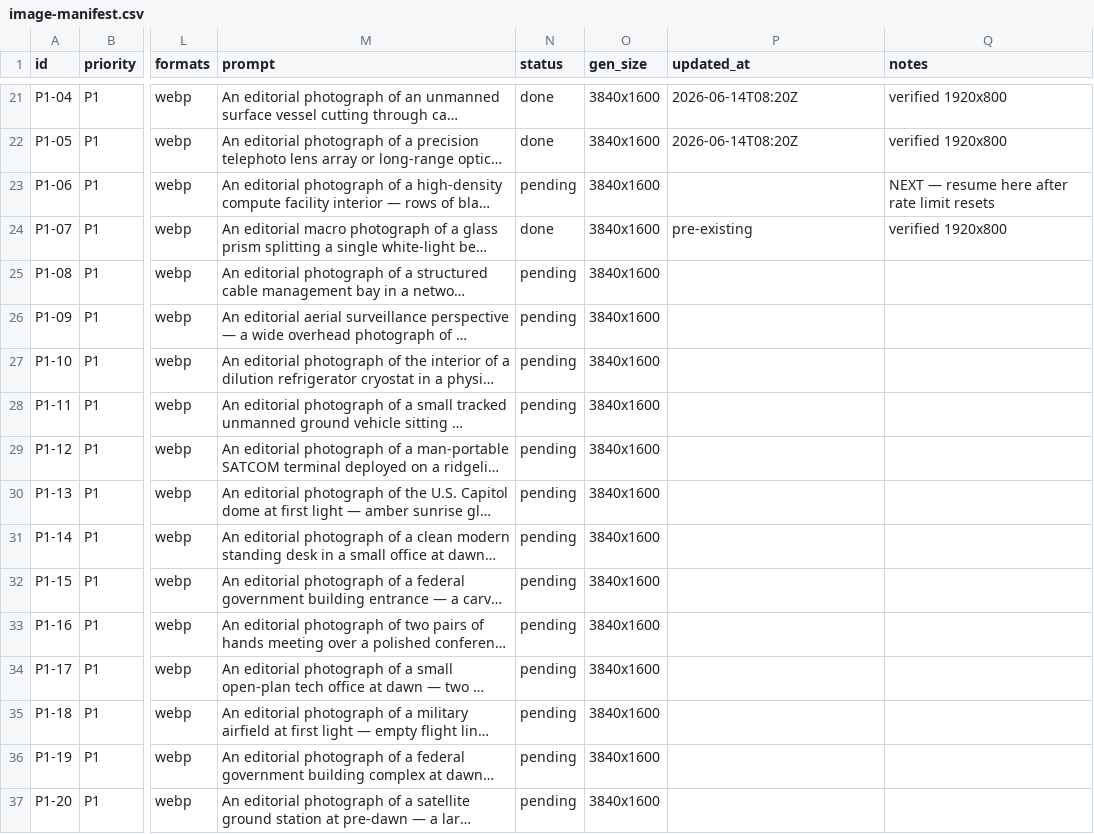
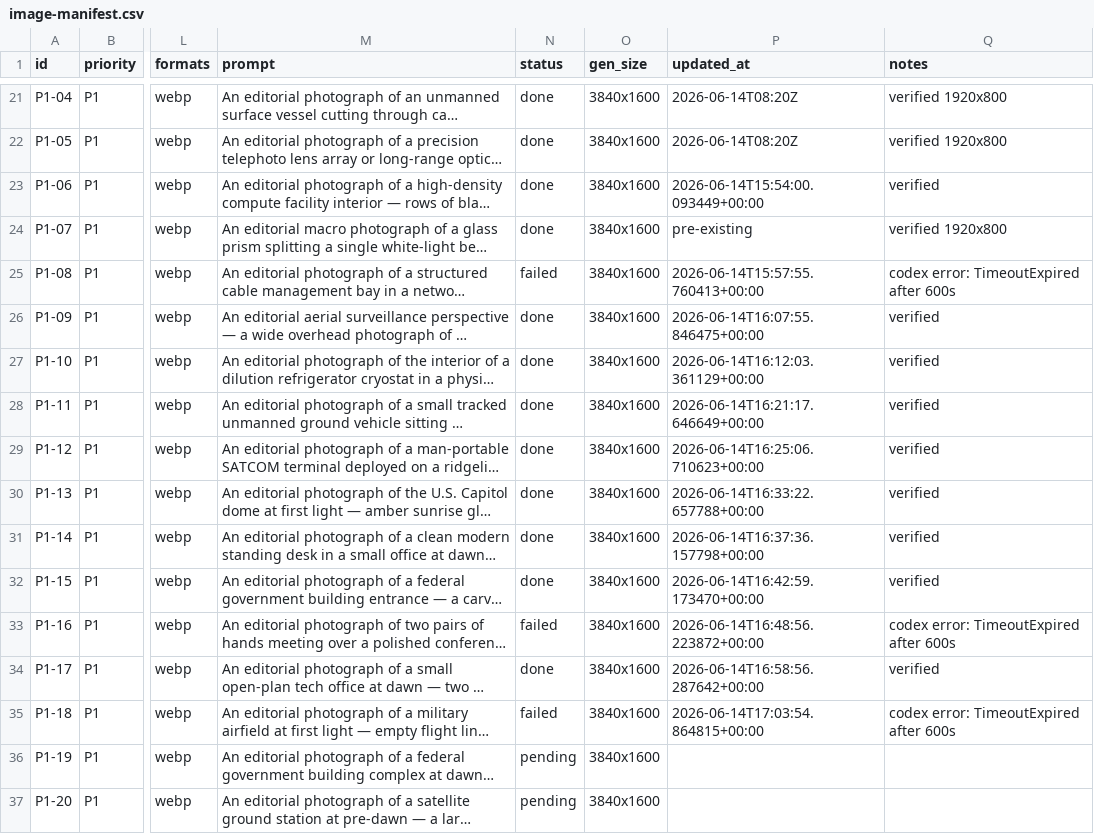
Before and after one commit to Ravonics/Ravonics-Website, a CSV file: image-manifest.csv, drawn as a sheet; only a part is shown, gaps mark what is left out; long unchanged cells end in …; the diff names each change by its address in the sheet, - before the commit and + after, or states it on an @@ line.

Commit message:
feat(images): fleet checkpoint (31/66) [local, no-push]

```diff
--- a/image-manifest.csv
+++ b/image-manifest.csv
-N23 (status): pending
+N23 (status): done
-P23 (updated_at): (empty)
+P23 (updated_at): 2026-06-14T15:54:00.093449+00:00
-Q23 (notes): NEXT — resume here after rate limit resets
+Q23 (notes): verified
-N25 (status): pending
+N25 (status): failed
-P25 (updated_at): (empty)
+P25 (updated_at): 2026-06-14T15:57:55.760413+00:00
-Q25 (notes): (empty)
+Q25 (notes): codex error: TimeoutExpired after 600s
-N26:N32 (status): pending
+N26:N32 (status): done
-P26 (updated_at): (empty)
+P26 (updated_at): 2026-06-14T16:07:55.846475+00:00
-Q26:Q32 (notes): (empty)
+Q26:Q32 (notes): verified
-P27 (updated_at): (empty)
+P27 (updated_at): 2026-06-14T16:12:03.361129+00:00
-P28 (updated_at): (empty)
+P28 (updated_at): 2026-06-14T16:21:17.646649+00:00
-P29 (updated_at): (empty)
+P29 (updated_at): 2026-06-14T16:25:06.710623+00:00
-P30 (updated_at): (empty)
+P30 (updated_at): 2026-06-14T16:33:22.657788+00:00
-P31 (updated_at): (empty)
+P31 (updated_at): 2026-06-14T16:37:36.157798+00:00
-P32 (updated_at): (empty)
+P32 (updated_at): 2026-06-14T16:42:59.173470+00:00
-N33 (status): pending
+N33 (status): failed
-P33 (updated_at): (empty)
+P33 (updated_at): 2026-06-14T16:48:56.223872+00:00
-Q33 (notes): (empty)
+Q33 (notes): codex error: TimeoutExpired after 600s
-N34 (status): pending
+N34 (status): done
-P34 (updated_at): (empty)
+P34 (updated_at): 2026-06-14T16:58:56.287642+00:00
-Q34 (notes): (empty)
+Q34 (notes): verified
-N35 (status): pending
+N35 (status): failed
-P35 (updated_at): (empty)
+P35 (updated_at): 2026-06-14T17:03:54.864815+00:00
-Q35 (notes): (empty)
+Q35 (notes): codex error: TimeoutExpired after 600s
```
Also changed, not shown: 9 other files.
